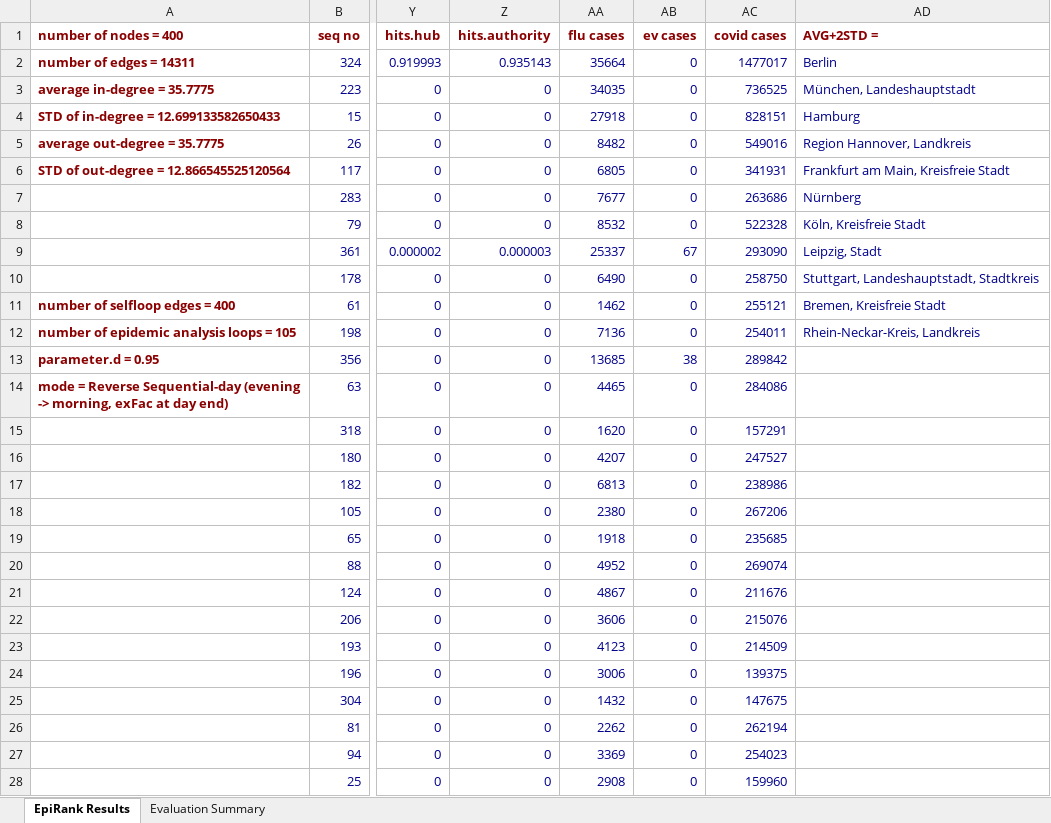
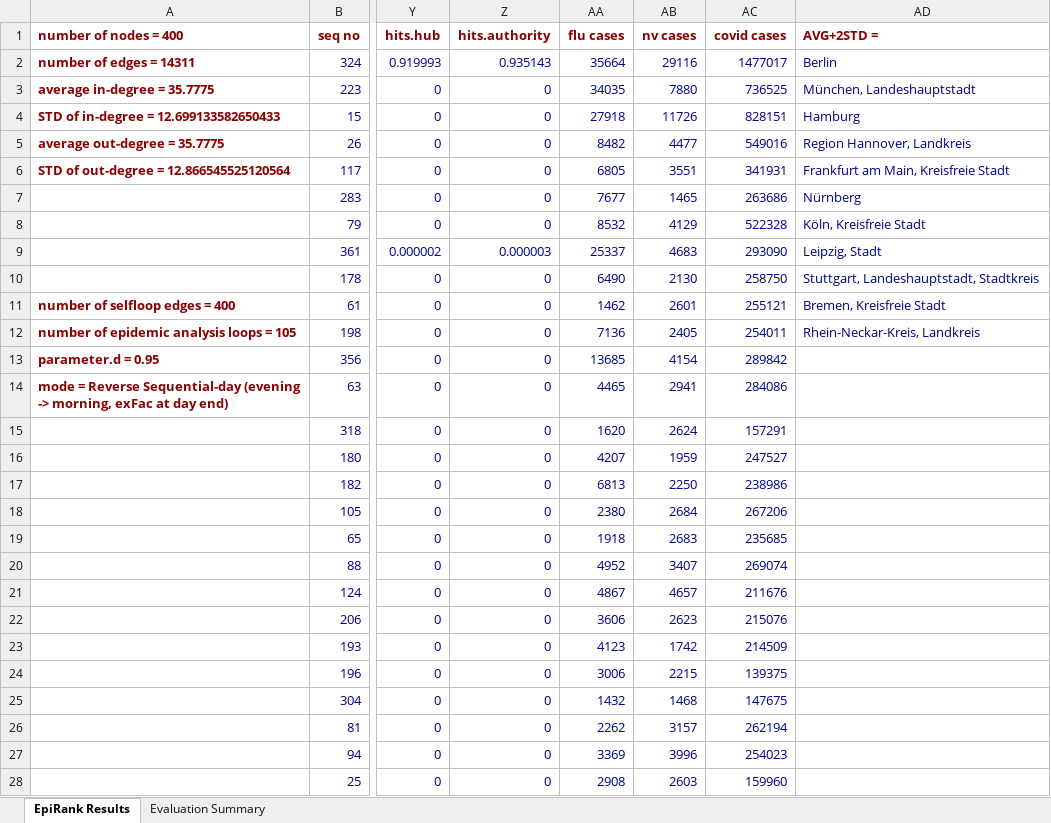
Before and after one commit to timeback2023/Seq-day-EpiRank, an Excel workbook: EpiRank_改_Germany/ERA_result_reverse_seqday_d_0.95_loops_105.xlsx, sheet EpiRank Results, drawn as a sheet; only a part is shown, gaps mark what is left out; values as stored, in another font and other column widths than the file's, no borders; the diff covers the shown part only; the diff names each change by its address in the sheet, - before the commit and + after, or states it on an @@ line.

```diff
--- a/EpiRank_改_Germany/ERA_result_reverse_seqday_d_0.95_loops_105.xlsx (sheet EpiRank Results)
+++ b/EpiRank_改_Germany/ERA_result_reverse_seqday_d_0.95_loops_105.xlsx (sheet EpiRank Results)
-AB1: ev cases
+AB1: nv cases
-AB2 (nv cases): 0
+AB2 (nv cases): 29116
-AB3 (nv cases): 0
+AB3 (nv cases): 7880
-AB4 (nv cases): 0
+AB4 (nv cases): 11726
-AB5 (nv cases): 0
+AB5 (nv cases): 4477
-AB6 (nv cases): 0
+AB6 (nv cases): 3551
-AB7 (nv cases): 0
+AB7 (nv cases): 1465
-AB8 (nv cases): 0
+AB8 (nv cases): 4129
-AB9 (nv cases): 67
+AB9 (nv cases): 4683
-AB10 (nv cases): 0
+AB10 (nv cases): 2130
-AB11 (nv cases): 0
+AB11 (nv cases): 2601
-AB12 (nv cases): 0
+AB12 (nv cases): 2405
-AB13 (nv cases): 38
+AB13 (nv cases): 4154
-AB14 (nv cases): 0
+AB14 (nv cases): 2941
-AB15 (nv cases): 0
+AB15 (nv cases): 2624
-AB16 (nv cases): 0
+AB16 (nv cases): 1959
-AB17 (nv cases): 0
+AB17 (nv cases): 2250
-AB18 (nv cases): 0
+AB18 (nv cases): 2684
-AB19 (nv cases): 0
+AB19 (nv cases): 2683
-AB20 (nv cases): 0
+AB20 (nv cases): 3407
-AB21 (nv cases): 0
+AB21 (nv cases): 4657
-AB22 (nv cases): 0
+AB22 (nv cases): 2623
-AB23 (nv cases): 0
+AB23 (nv cases): 1742
-AB24 (nv cases): 0
+AB24 (nv cases): 2215
-AB25 (nv cases): 0
+AB25 (nv cases): 1468
-AB26 (nv cases): 0
+AB26 (nv cases): 3157
-AB27 (nv cases): 0
+AB27 (nv cases): 3996
-AB28 (nv cases): 0
+AB28 (nv cases): 2603
```
Also changed, not shown: 388 edited cells elsewhere in this sheet, sheet Evaluation Summary, EpiRank_原_Germany/ERA_result_d_0.95_daytime_0.5_loops_110.xlsx, EpiRank_改_Germany/ERA_result_seqday_d_0.95_loops_105.xlsx, 10 other files.
